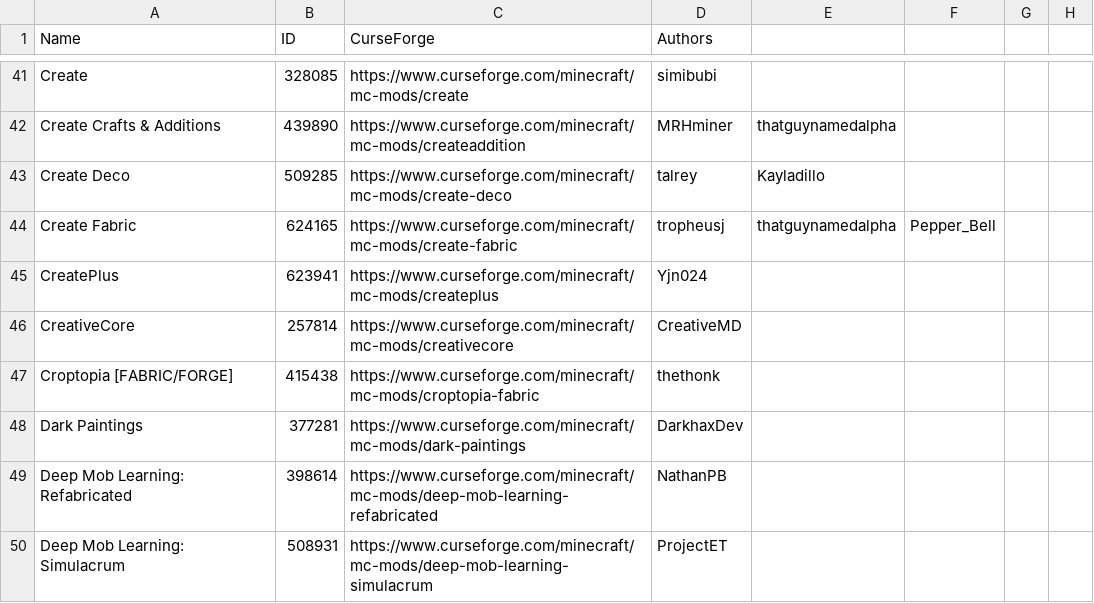
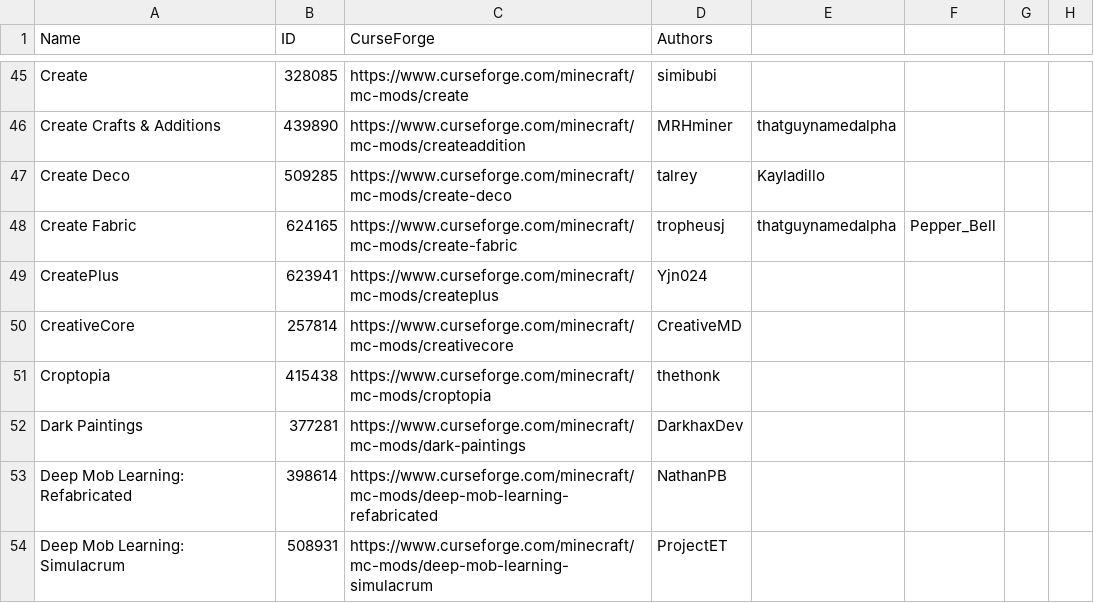
Before and after one commit to Limieon/Thinking-With-Create, a CSV file: mods.csv, drawn as a sheet; only a part is shown, gaps mark what is left out; the diff covers the shown part only.

```diff
--- a/mods.csv
+++ b/mods.csv
@@ -46,3 +50,3 @@ CreatePlus,623941,https://www.curseforge.com/minecraft/mc-mods/createplus,Yjn024
 CreativeCore,257814,https://www.curseforge.com/minecraft/mc-mods/creativecore,CreativeMD
-Croptopia [FABRIC/FORGE],415438,https://www.curseforge.com/minecraft/mc-mods/croptopia-fabric,thethonk
+Croptopia,415438,https://www.curseforge.com/minecraft/mc-mods/croptopia,thethonk
 Dark Paintings,377281,https://www.curseforge.com/minecraft/mc-mods/dark-paintings,DarkhaxDev
```
Also changed, not shown: 7 added rows elsewhere in this file, 41 other files.
